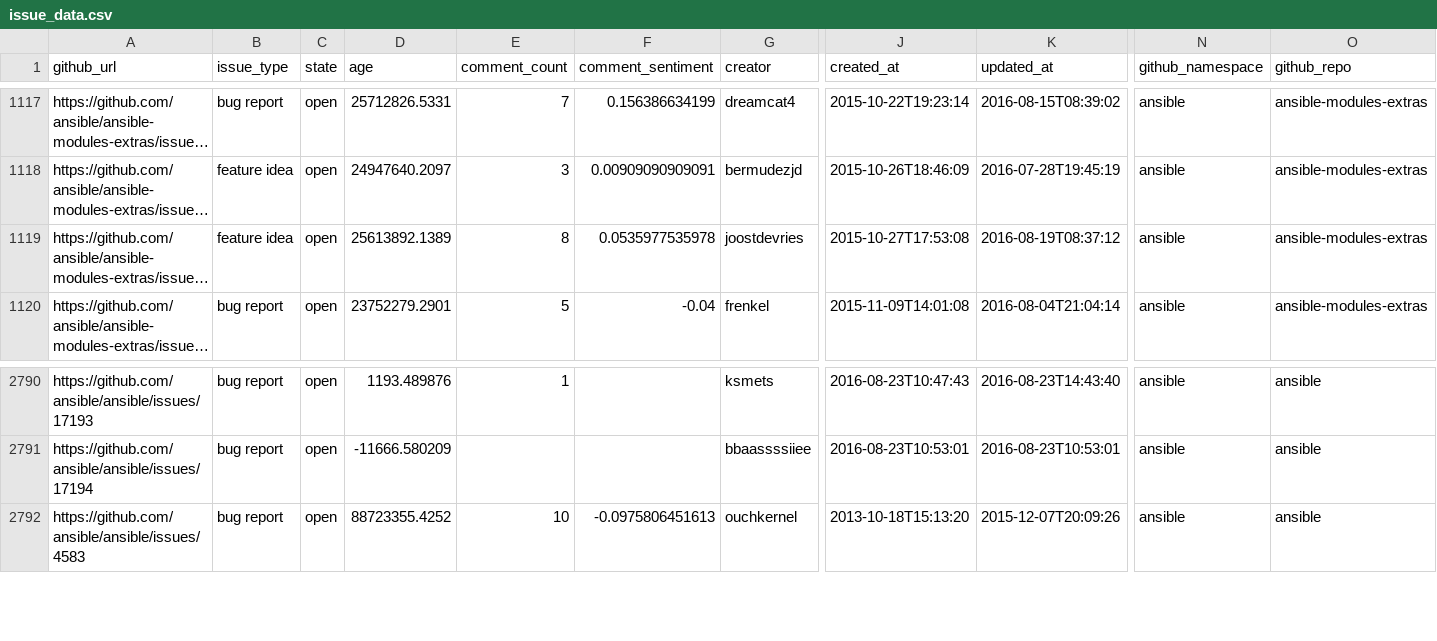
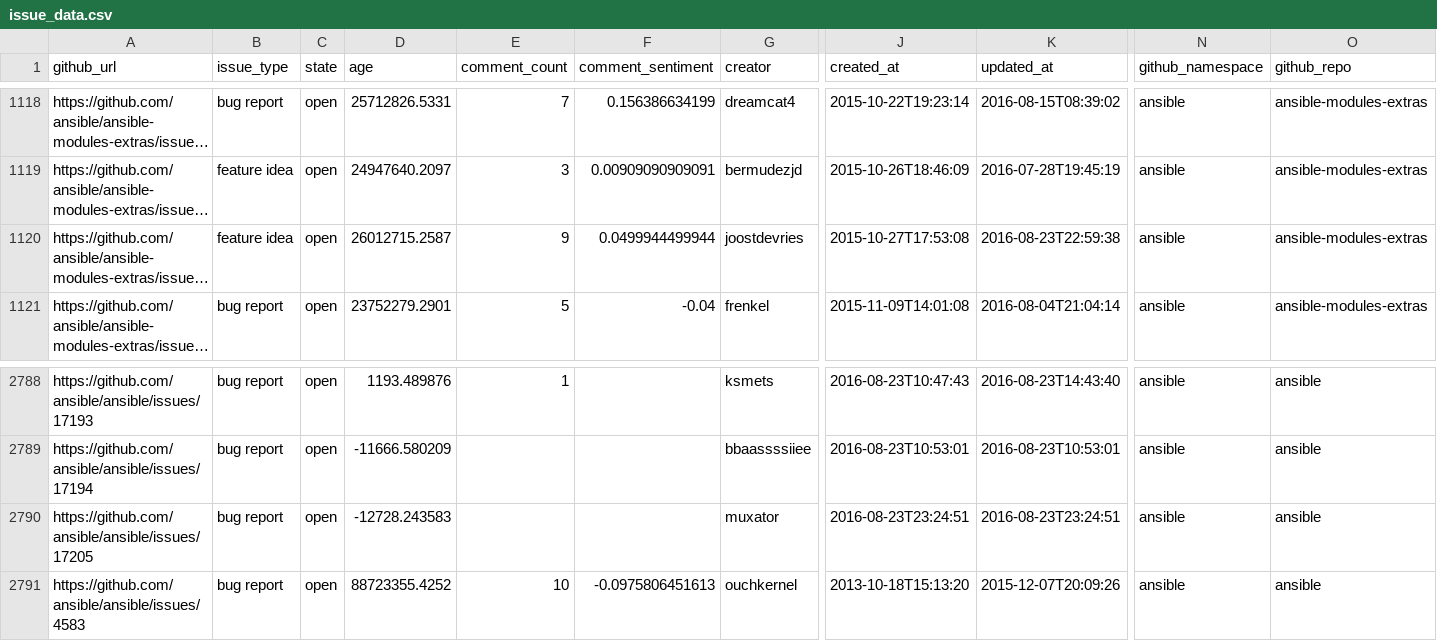
Before and after one commit to jctanner/jctanner.github.io, a CSV file: ansible/open/issue_data.csv, drawn as a sheet; only a part is shown, gaps mark what is left out; long unchanged cells end in …; addresses are those after the commit; rows hold the shown columns only; the diff covers the shown part only; the diff names each change by its address in the sheet, - before the commit and + after, or states it on an @@ line.

```diff
--- a/ansible/open/issue_data.csv
+++ b/ansible/open/issue_data.csv
-D1120 (age): 25613892.1389
+D1120 (age): 26012715.2587
-E1120 (comment_count): 8
+E1120 (comment_count): 9
-F1120 (comment_sentiment): 0.0535977535978
+F1120 (comment_sentiment): 0.0499944499944
-K1120 (updated_at): 2016-08-19T08:37:12
+K1120 (updated_at): 2016-08-23T22:59:38
+row 2790: https://github.com/ansible/ansible/issues/17205 | bug report | open | -12728.243583 |  |  | muxator | 2016-08-23T23:24:51 | 2016-08-23T23:24:51 | ansible | ansible
```
Also changed, not shown: 2 added rows and 3 removed rows elsewhere in this file, ansible/stats/repostats.csv, 21 other files.
